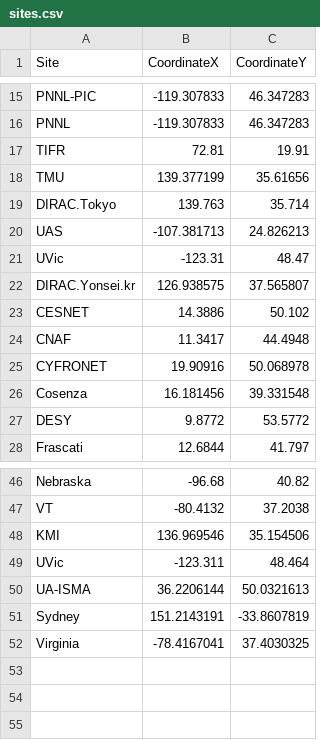
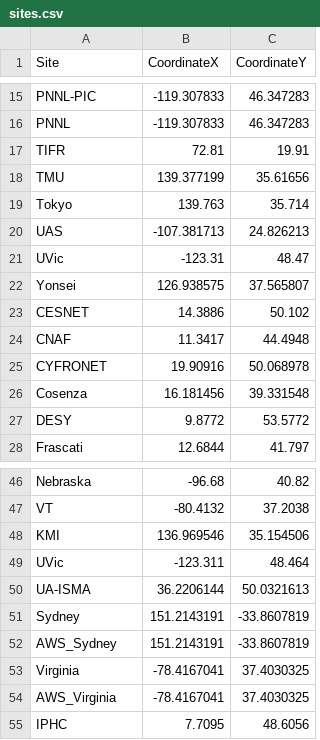
Before and after one commit to michmx/dirac-sites-map, a CSV file: input/sites.csv, drawn as a sheet; only a part is shown, gaps mark what is left out.

Commit message:
Fixing code to work without Dirac enviroment for local testing

```diff
--- a/input/sites.csv
+++ b/input/sites.csv
@@ -18,6 +18,6 @@ TIFR,72.81,19.91
 TMU,139.377199,35.61656
-DIRAC.Tokyo,139.763,35.714
+Tokyo,139.763,35.714
 UAS,-107.381713,24.826213
 UVic,-123.31,48.47
-DIRAC.Yonsei.kr,126.938575,37.565807
+Yonsei,126.938575,37.565807
 CESNET,14.3886,50.102
@@ -51,2 +51,5 @@ UA-ISMA,36.2206144,50.0321613
 Sydney,151.2143191,-33.8607819
+AWS_Sydney,151.2143191,-33.8607819
 Virginia,-78.4167041,37.4030325
+AWS_Virginia,-78.4167041,37.4030325
+IPHC,7.7095,48.6056
```
Also changed, not shown: 2 other files.
